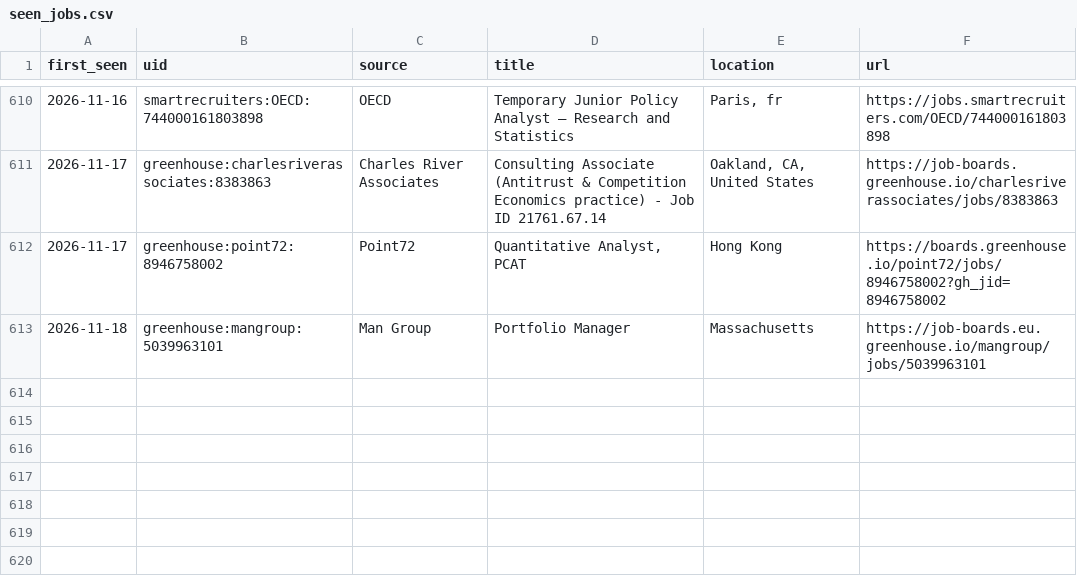
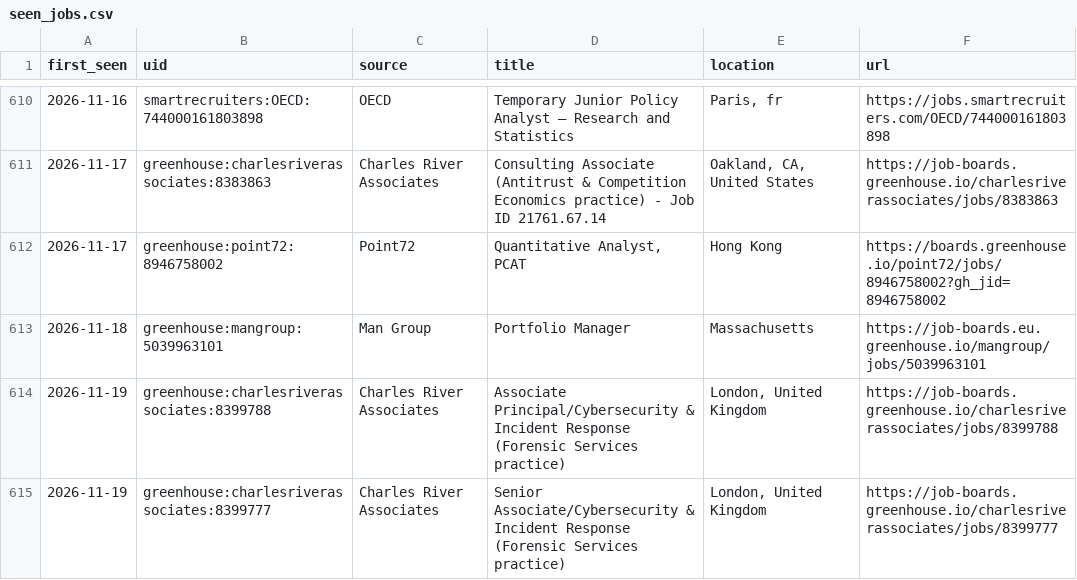
Before and after one commit to giovanniborraccia/job-radar, a CSV file: seen_jobs.csv, drawn as a sheet; only a part is shown, gaps mark what is left out; the diff names each change by its address in the sheet, - before the commit and + after, or states it on an @@ line.

```diff
--- a/seen_jobs.csv
+++ b/seen_jobs.csv
+row 614: 2026-11-19 | greenhouse:charlesriverassociates:8399788 | Charles River Associates | Associate Principal/Cybersecurity & Incident Response (Forensic Services practice) | London, United Kingdom | https://job-boards.greenhouse.io/charlesriverassociates/jobs/8399788
+row 615: 2026-11-19 | greenhouse:charlesriverassociates:8399777 | Charles River Associates | Senior Associate/Cybersecurity & Incident Response (Forensic Services practice) | London, United Kingdom | https://job-boards.greenhouse.io/charlesriverassociates/jobs/8399777
```
Also changed, not shown: 1 other file.
